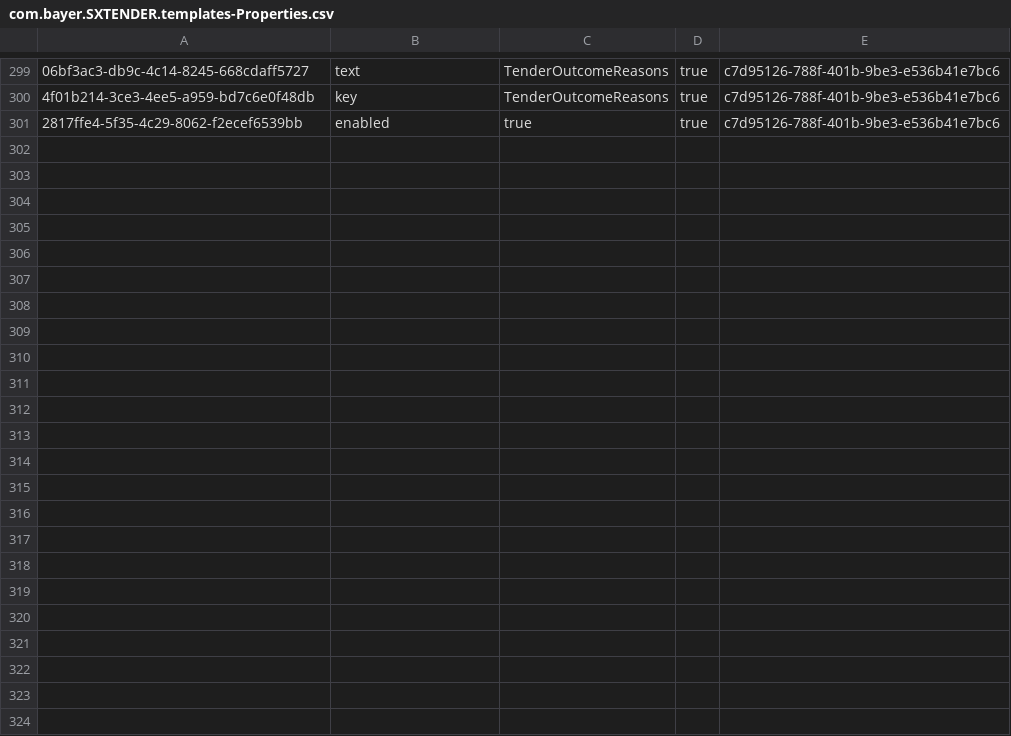
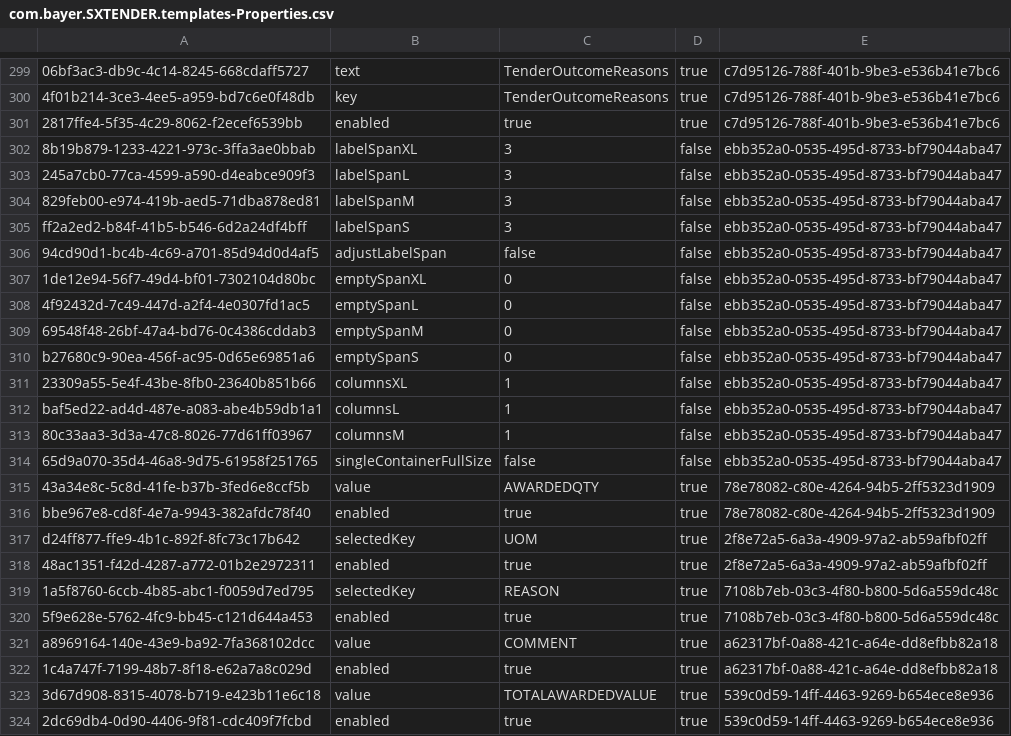
Before and after one commit to mandar-velankar/FAST_UI_TEMPLATES, a CSV file: db/data/com.bayer.SXTENDER.templates-Properties.csv, drawn as a sheet; only a part is shown, gaps mark what is left out; the diff names each change by its address in the sheet, - before the commit and + after, or states it on an @@ line.

```diff
--- a/db/data/com.bayer.SXTENDER.templates-Properties.csv
+++ b/db/data/com.bayer.SXTENDER.templates-Properties.csv
+row 302: 8b19b879-1233-4221-973c-3ffa3ae0bbab | labelSpanXL | 3 | false | ebb352a0-0535-495d-8733-bf79044aba47
+row 303: 245a7cb0-77ca-4599-a590-d4eabce909f3 | labelSpanL | 3 | false | ebb352a0-0535-495d-8733-bf79044aba47
+row 304: 829feb00-e974-419b-aed5-71dba878ed81 | labelSpanM | 3 | false | ebb352a0-0535-495d-8733-bf79044aba47
+row 305: ff2a2ed2-b84f-41b5-b546-6d2a24df4bff | labelSpanS | 3 | false | ebb352a0-0535-495d-8733-bf79044aba47
+row 306: 94cd90d1-bc4b-4c69-a701-85d94d0d4af5 | adjustLabelSpan | false | false | ebb352a0-0535-495d-8733-bf79044aba47
+row 307: 1de12e94-56f7-49d4-bf01-7302104d80bc | emptySpanXL | 0 | false | ebb352a0-0535-495d-8733-bf79044aba47
+row 308: 4f92432d-7c49-447d-a2f4-4e0307fd1ac5 | emptySpanL | 0 | false | ebb352a0-0535-495d-8733-bf79044aba47
+row 309: 69548f48-26bf-47a4-bd76-0c4386cddab3 | emptySpanM | 0 | false | ebb352a0-0535-495d-8733-bf79044aba47
+row 310: b27680c9-90ea-456f-ac95-0d65e69851a6 | emptySpanS | 0 | false | ebb352a0-0535-495d-8733-bf79044aba47
+row 311: 23309a55-5e4f-43be-8fb0-23640b851b66 | columnsXL | 1 | false | ebb352a0-0535-495d-8733-bf79044aba47
+row 312: baf5ed22-ad4d-487e-a083-abe4b59db1a1 | columnsL | 1 | false | ebb352a0-0535-495d-8733-bf79044aba47
+row 313: 80c33aa3-3d3a-47c8-8026-77d61ff03967 | columnsM | 1 | false | ebb352a0-0535-495d-8733-bf79044aba47
+row 314: 65d9a070-35d4-46a8-9d75-61958f251765 | singleContainerFullSize | false | false | ebb352a0-0535-495d-8733-bf79044aba47
+row 315: 43a34e8c-5c8d-41fe-b37b-3fed6e8ccf5b | value | AWARDEDQTY | true | 78e78082-c80e-4264-94b5-2ff5323d1909
+row 316: bbe967e8-cd8f-4e7a-9943-382afdc78f40 | enabled | true | true | 78e78082-c80e-4264-94b5-2ff5323d1909
+row 317: d24ff877-ffe9-4b1c-892f-8fc73c17b642 | selectedKey | UOM | true | 2f8e72a5-6a3a-4909-97a2-ab59afbf02ff
+row 318: 48ac1351-f42d-4287-a772-01b2e2972311 | enabled | true | true | 2f8e72a5-6a3a-4909-97a2-ab59afbf02ff
+row 319: 1a5f8760-6ccb-4b85-abc1-f0059d7ed795 | selectedKey | REASON | true | 7108b7eb-03c3-4f80-b800-5d6a559dc48c
+row 320: 5f9e628e-5762-4fc9-bb45-c121d644a453 | enabled | true | true | 7108b7eb-03c3-4f80-b800-5d6a559dc48c
+row 321: a8969164-140e-43e9-ba92-7fa368102dcc | value | COMMENT | true | a62317bf-0a88-421c-a64e-dd8efbb82a18
+row 322: 1c4a747f-7199-48b7-8f18-e62a7a8c029d | enabled | true | true | a62317bf-0a88-421c-a64e-dd8efbb82a18
+row 323: 3d67d908-8315-4078-b719-e423b11e6c18 | value | TOTALAWARDEDVALUE | true | 539c0d59-14ff-4463-9269-b654ece8e936
+row 324: 2dc69db4-0d90-4406-9f81-cdc409f7fcbd | enabled | true | true | 539c0d59-14ff-4463-9269-b654ece8e936
```
Also changed, not shown: db/data/com.bayer.SXTENDER.templates-Control.csv, db/data/com.bayer.SXTENDER.templates-FormContainer.csv, 9 other files.
